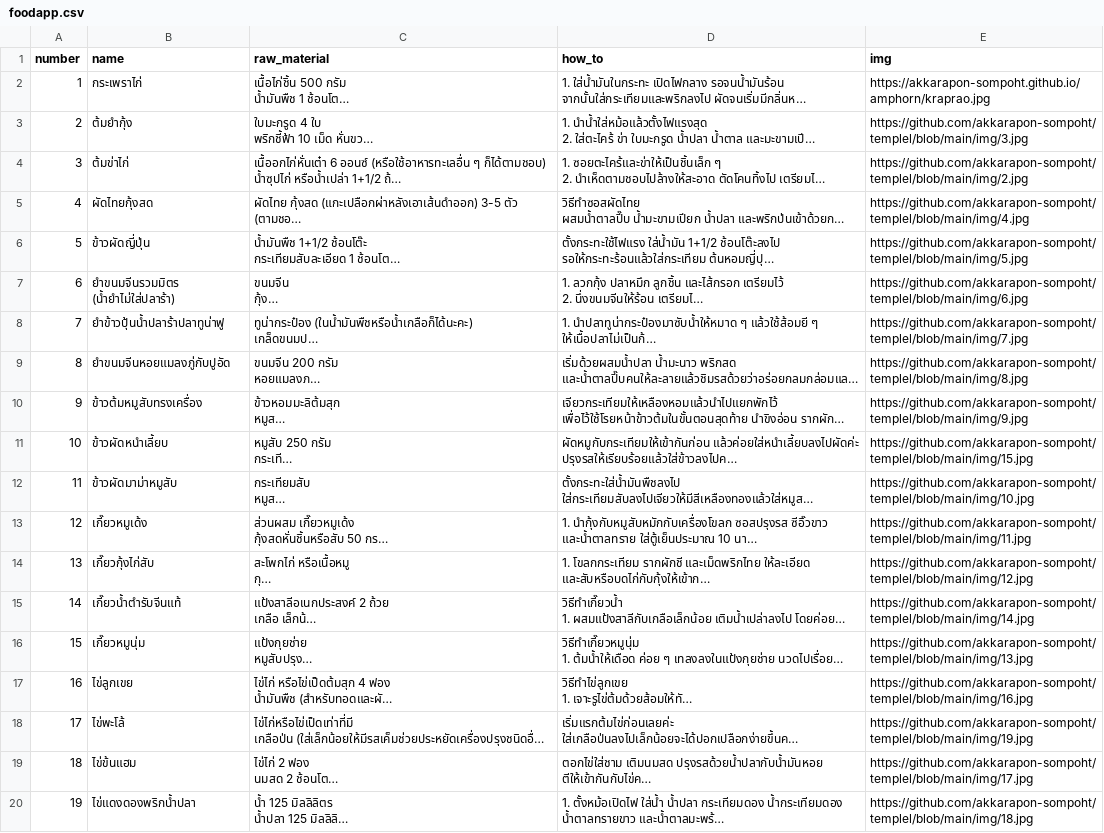
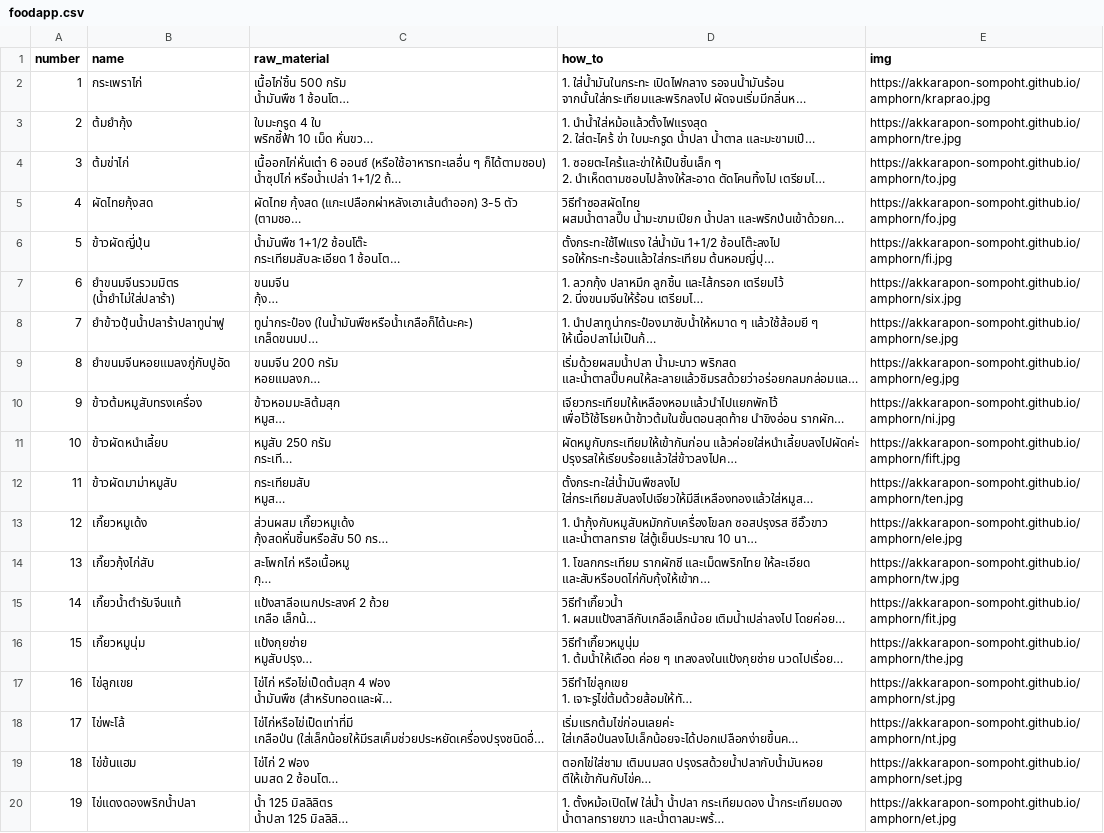
Before and after one commit to akkarapon-sompoht/templel, a CSV file: foodapp.csv, drawn as a sheet; long unchanged cells end in …; the diff names each change by its address in the sheet, - before the commit and + after, or states it on an @@ line.

```diff
--- a/foodapp.csv
+++ b/foodapp.csv
-E3 (img): https://github.com/akkarapon-sompoht/templel/blob/main/img/3.jpg
+E3 (img): https://akkarapon-sompoht.github.io/amphorn/tre.jpg
-E4 (img): https://github.com/akkarapon-sompoht/templel/blob/main/img/2.jpg
+E4 (img): https://akkarapon-sompoht.github.io/amphorn/to.jpg
-E5 (img): https://github.com/akkarapon-sompoht/templel/blob/main/img/4.jpg
+E5 (img): https://akkarapon-sompoht.github.io/amphorn/fo.jpg
-E6 (img): https://github.com/akkarapon-sompoht/templel/blob/main/img/5.jpg
+E6 (img): https://akkarapon-sompoht.github.io/amphorn/fi.jpg
-E7 (img): https://github.com/akkarapon-sompoht/templel/blob/main/img/6.jpg
+E7 (img): https://akkarapon-sompoht.github.io/amphorn/six.jpg
-E8 (img): https://github.com/akkarapon-sompoht/templel/blob/main/img/7.jpg
+E8 (img): https://akkarapon-sompoht.github.io/amphorn/se.jpg
-E9 (img): https://github.com/akkarapon-sompoht/templel/blob/main/img/8.jpg
+E9 (img): https://akkarapon-sompoht.github.io/amphorn/eg.jpg
-E10 (img): https://github.com/akkarapon-sompoht/templel/blob/main/img/9.jpg
+E10 (img): https://akkarapon-sompoht.github.io/amphorn/ni.jpg
-E11 (img): https://github.com/akkarapon-sompoht/templel/blob/main/img/15.jpg
+E11 (img): https://akkarapon-sompoht.github.io/amphorn/fift.jpg
-E12 (img): https://github.com/akkarapon-sompoht/templel/blob/main/img/10.jpg
+E12 (img): https://akkarapon-sompoht.github.io/amphorn/ten.jpg
-E13 (img): https://github.com/akkarapon-sompoht/templel/blob/main/img/11.jpg
+E13 (img): https://akkarapon-sompoht.github.io/amphorn/ele.jpg
-E14 (img): https://github.com/akkarapon-sompoht/templel/blob/main/img/12.jpg
+E14 (img): https://akkarapon-sompoht.github.io/amphorn/tw.jpg
-E15 (img): https://github.com/akkarapon-sompoht/templel/blob/main/img/14.jpg
+E15 (img): https://akkarapon-sompoht.github.io/amphorn/fit.jpg
-E16 (img): https://github.com/akkarapon-sompoht/templel/blob/main/img/13.jpg
+E16 (img): https://akkarapon-sompoht.github.io/amphorn/the.jpg
-E17 (img): https://github.com/akkarapon-sompoht/templel/blob/main/img/16.jpg
+E17 (img): https://akkarapon-sompoht.github.io/amphorn/st.jpg
-E18 (img): https://github.com/akkarapon-sompoht/templel/blob/main/img/19.jpg
+E18 (img): https://akkarapon-sompoht.github.io/amphorn/nt.jpg
-E19 (img): https://github.com/akkarapon-sompoht/templel/blob/main/img/17.jpg
+E19 (img): https://akkarapon-sompoht.github.io/amphorn/set.jpg
-E20 (img): https://github.com/akkarapon-sompoht/templel/blob/main/img/18.jpg
+E20 (img): https://akkarapon-sompoht.github.io/amphorn/et.jpg
```
Also changed, not shown: 1 other file.
